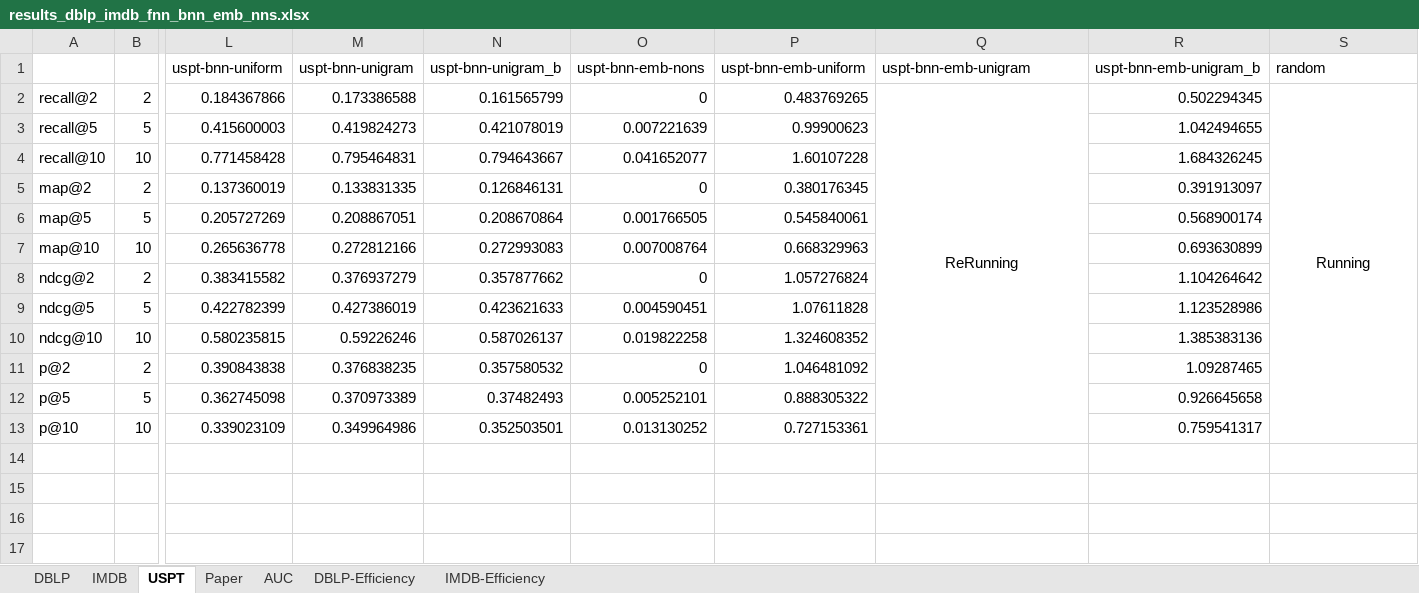
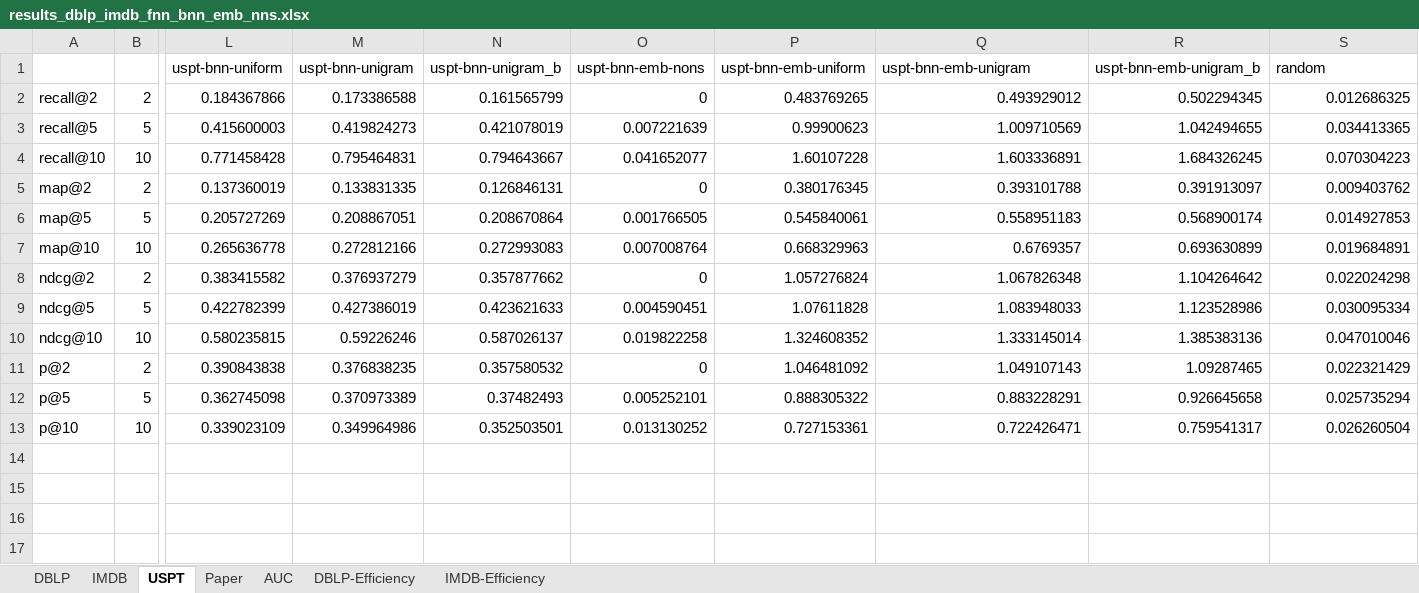
Before and after one commit to jamil2388/OpeNTF, an Excel workbook: output/results_dblp_imdb_fnn_bnn_emb_nns.xlsx, sheet USPT, drawn as a sheet; only a part is shown, gaps mark what is left out; values as stored, in another font and other column widths than the file's, no borders; conditional formats not drawn; removed rows and columns are numbered as before the commit, all else as after; rows hold the shown columns only; the diff covers the shown part only; the diff names each change by its address in the sheet, - before the commit and + after, or states it on an @@ line.

```diff
--- a/output/results_dblp_imdb_fnn_bnn_emb_nns.xlsx (sheet USPT)
+++ b/output/results_dblp_imdb_fnn_bnn_emb_nns.xlsx (sheet USPT)
-Q2 (uspt-bnn-emb-unigram): ReRunning
+Q2 (uspt-bnn-emb-unigram): 0.493929012
-Q2 alignment: center
+Q2 alignment: right
-Q2:Q13 merged
-S2 (random): Running
+S2 (random): 0.012686325
-S2 alignment: center
+S2 alignment: right
-S2:S13 merged
-Q3 (uspt-bnn-emb-unigram): (empty)
+Q3 (uspt-bnn-emb-unigram): 1.009710569
-S3 (random): (empty)
+S3 (random): 0.034413365
-Q4 (uspt-bnn-emb-unigram): (empty)
+Q4 (uspt-bnn-emb-unigram): 1.603336891
-S4 (random): (empty)
+S4 (random): 0.070304223
-Q5 (uspt-bnn-emb-unigram): (empty)
+Q5 (uspt-bnn-emb-unigram): 0.393101788
-S5 (random): (empty)
+S5 (random): 0.009403762
-Q6 (uspt-bnn-emb-unigram): (empty)
+Q6 (uspt-bnn-emb-unigram): 0.558951183
-S6 (random): (empty)
+S6 (random): 0.014927853
-Q7 (uspt-bnn-emb-unigram): (empty)
+Q7 (uspt-bnn-emb-unigram): 0.6769357
-S7 (random): (empty)
+S7 (random): 0.019684891
-Q8 (uspt-bnn-emb-unigram): (empty)
+Q8 (uspt-bnn-emb-unigram): 1.067826348
-S8 (random): (empty)
+S8 (random): 0.022024298
-Q9 (uspt-bnn-emb-unigram): (empty)
+Q9 (uspt-bnn-emb-unigram): 1.083948033
-S9 (random): (empty)
+S9 (random): 0.030095334
-Q10 (uspt-bnn-emb-unigram): (empty)
+Q10 (uspt-bnn-emb-unigram): 1.333145014
-S10 (random): (empty)
+S10 (random): 0.047010046
-Q11 (uspt-bnn-emb-unigram): (empty)
+Q11 (uspt-bnn-emb-unigram): 1.049107143
-S11 (random): (empty)
+S11 (random): 0.022321429
-Q12 (uspt-bnn-emb-unigram): (empty)
+Q12 (uspt-bnn-emb-unigram): 0.883228291
-S12 (random): (empty)
+S12 (random): 0.025735294
-Q13 (uspt-bnn-emb-unigram): (empty)
+Q13 (uspt-bnn-emb-unigram): 0.722426471
-S13 (random): (empty)
+S13 (random): 0.026260504
+row 14: (empty)
+row 15: (empty)
+row 16: (empty)
+row 17: (empty)
```
Also changed, not shown: 9 added rows elsewhere in this sheet, sheet Paper, sheet AUC, charts or pictures.
